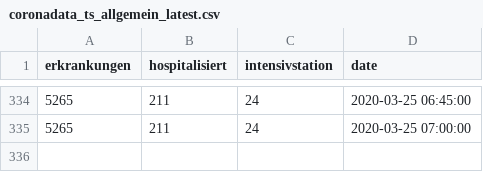
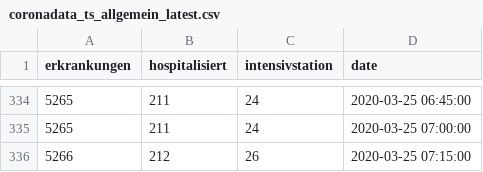
Before and after one commit to statistikat/coronaDAT, a CSV file: coronadata_ts_allgemein_latest.csv, drawn as a sheet; only a part is shown, gaps mark what is left out.

```diff
--- a/coronadata_ts_allgemein_latest.csv
+++ b/coronadata_ts_allgemein_latest.csv
@@ -335 +335,2 @@
 5265;211;24;2020-03-25 07:00:00
+5266;212;26;2020-03-25 07:15:00
```
Also changed, not shown: coronadata_ts_alter_latest.csv, coronadata_ts_bundesland_latest.csv, 17 other files.
